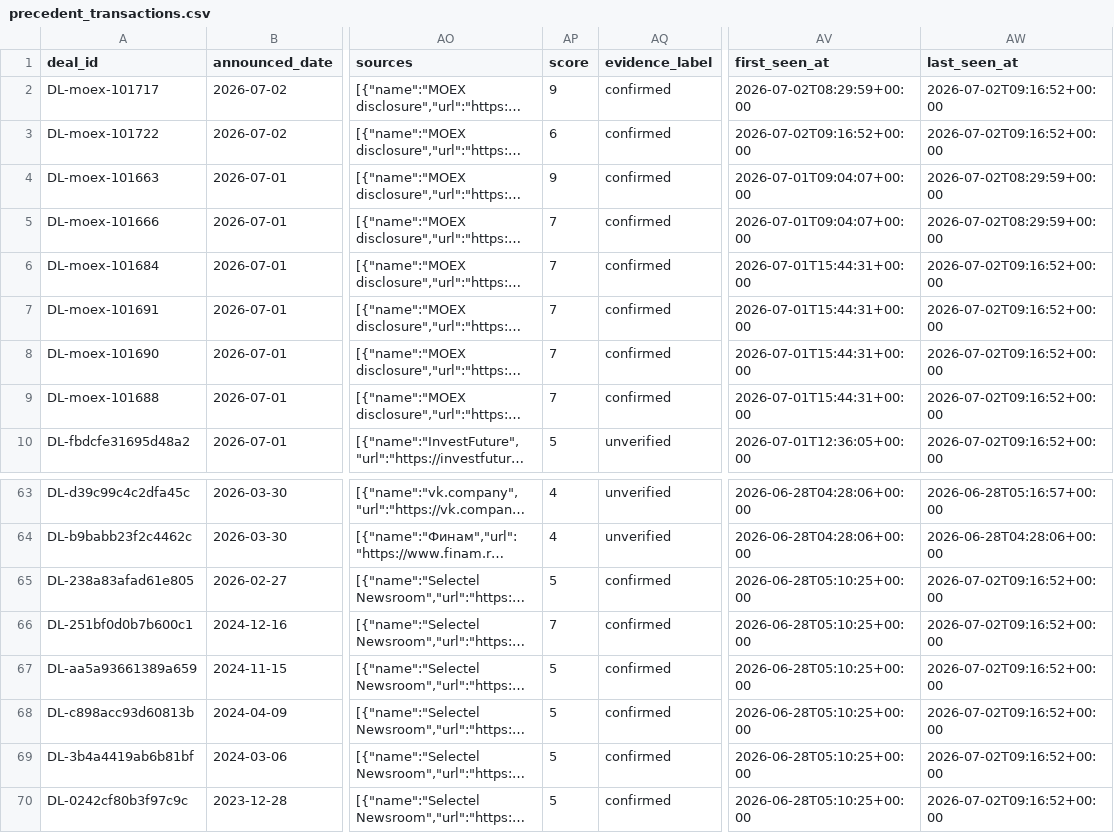
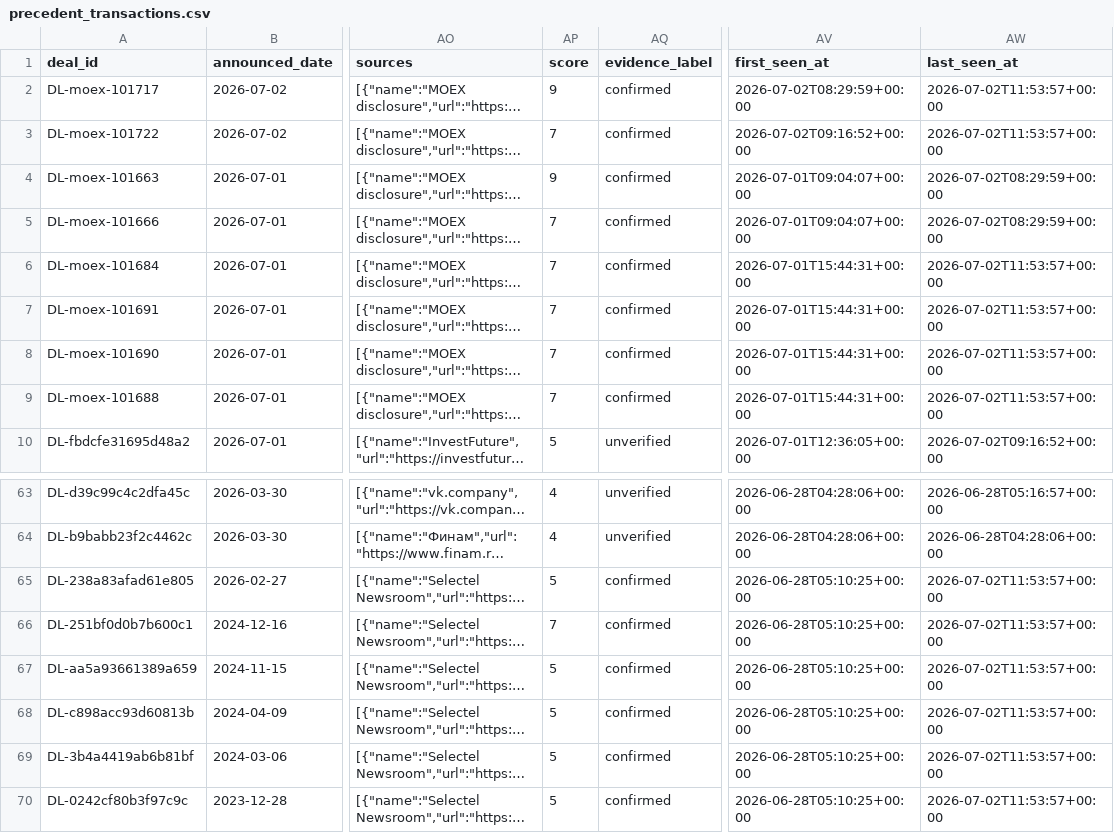
Before and after one commit to irisaurum/deal-markets-copilot, a CSV file: output/precedent_transactions.csv, drawn as a sheet; only a part is shown, gaps mark what is left out; long unchanged cells end in …; the diff covers the shown part only; the diff names each change by its address in the sheet, - before the commit and + after, or states it on an @@ line.

```diff
--- a/output/precedent_transactions.csv
+++ b/output/precedent_transactions.csv
-AW2:AW3 (last_seen_at): 2026-07-02T09:16:52+00:00
+AW2:AW3 (last_seen_at): 2026-07-02T11:53:57+00:00
-AP3 (score): 6
+AP3 (score): 7
-AW6:AW9 (last_seen_at): 2026-07-02T09:16:52+00:00
+AW6:AW9 (last_seen_at): 2026-07-02T11:53:57+00:00
-AW65:AW70 (last_seen_at): 2026-07-02T09:16:52+00:00
+AW65:AW70 (last_seen_at): 2026-07-02T11:53:57+00:00
```
Also changed, not shown: 15 edited cells elsewhere in this file, 3 other files.
